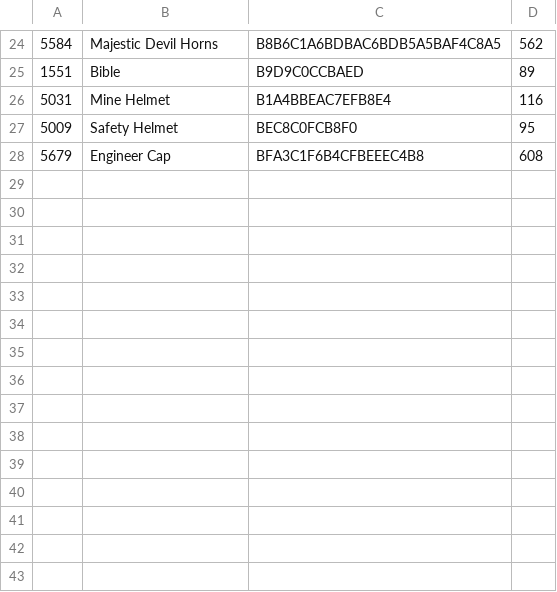
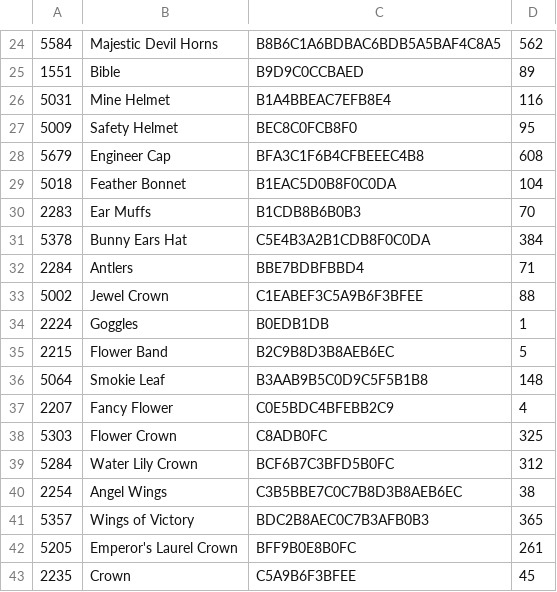
Before and after one commit to AlwaysGH/adventurers-chronicle, a TSV file: tools/costume_icons.tsv, drawn as a sheet; only a part is shown, gaps mark what is left out; the diff names each change by its address in the sheet, - before the commit and + after, or states it on an @@ line.

```diff
--- a/tools/costume_icons.tsv
+++ b/tools/costume_icons.tsv
+row 29: 5018 | Feather Bonnet | B1EAC5D0B8F0C0DA | 104
+row 30: 2283 | Ear Muffs | B1CDB8B6B0B3 | 70
+row 31: 5378 | Bunny Ears Hat | C5E4B3A2B1CDB8F0C0DA | 384
+row 32: 2284 | Antlers | BBE7BDBFBBD4 | 71
+row 33: 5002 | Jewel Crown | C1EABEF3C5A9B6F3BFEE | 88
+row 34: 2224 | Goggles | B0EDB1DB | 1
+row 35: 2215 | Flower Band | B2C9B8D3B8AEB6EC | 5
+row 36: 5064 | Smokie Leaf | B3AAB9B5C0D9C5F5B1B8 | 148
+row 37: 2207 | Fancy Flower | C0E5BDC4BFEBB2C9 | 4
+row 38: 5303 | Flower Crown | C8ADB0FC | 325
+row 39: 5284 | Water Lily Crown | BCF6B7C3BFD5B0FC | 312
+row 40: 2254 | Angel Wings | C3B5BBE7C0C7B8D3B8AEB6EC | 38
+row 41: 5357 | Wings of Victory | BDC2B8AEC0C7B3AFB0B3 | 365
+row 42: 5205 | Emperor's Laurel Crown | BFF9B0E8B0FC | 261
+row 43: 2235 | Crown | C5A9B6F3BFEE | 45
```
Also changed, not shown: 13 other files.
